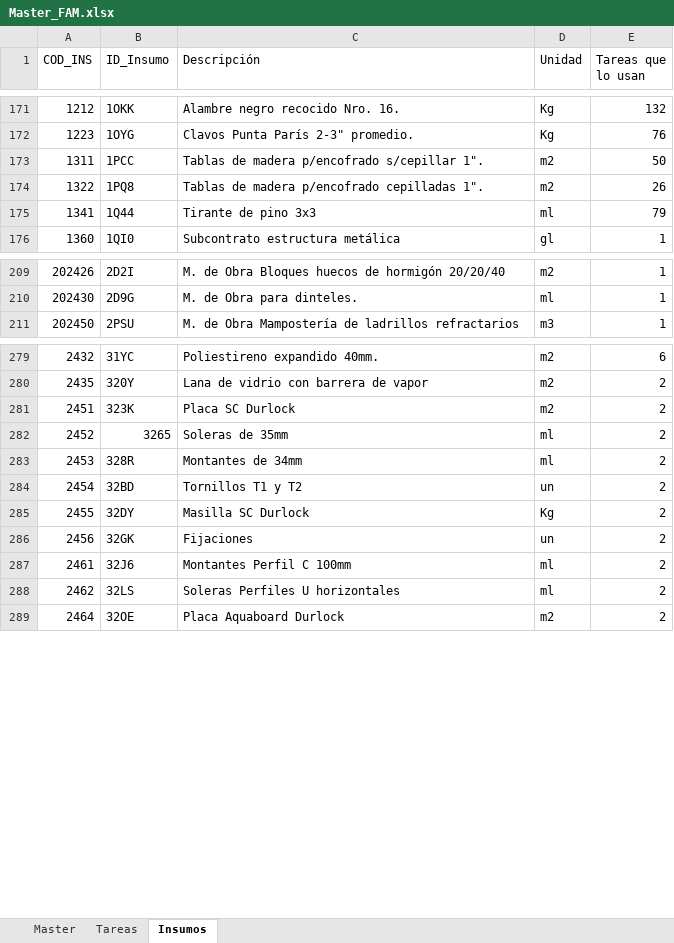
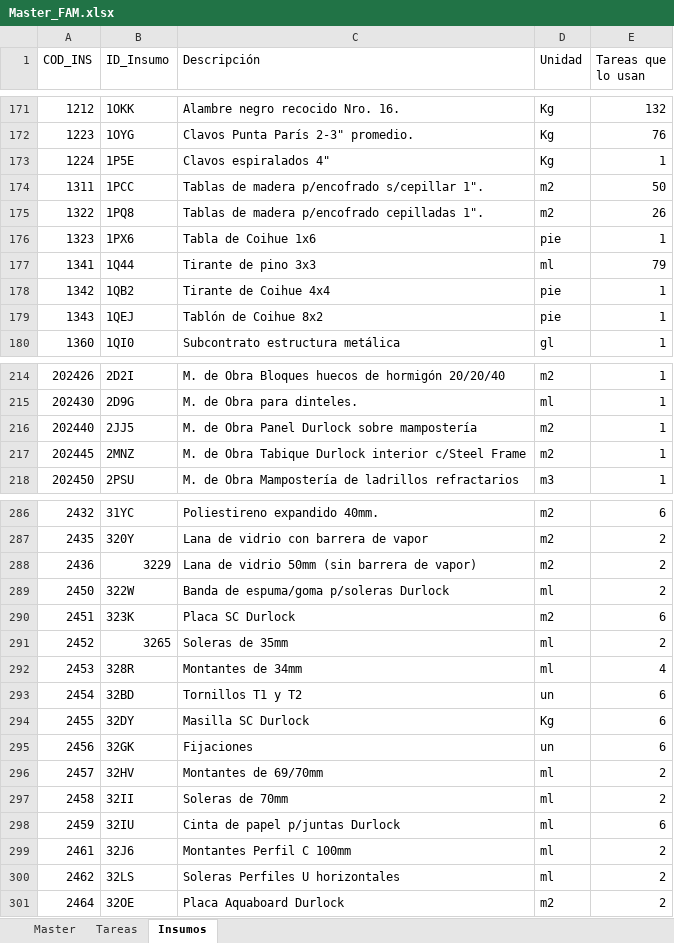
Before and after one commit to PanchoM2025/costos_de_construccion, an Excel workbook: Costos/Z Archivos/Master_FAM.xlsx, sheet Insumos, drawn as a sheet; only a part is shown, gaps mark what is left out; values as stored, in another font and other column widths than the file's, no cell formats; addresses are those after the commit; the diff covers the shown part only; the diff names each change by its address in the sheet, - before the commit and + after, or states it on an @@ line.

```diff
--- a/Costos/Z Archivos/Master_FAM.xlsx (sheet Insumos)
+++ b/Costos/Z Archivos/Master_FAM.xlsx (sheet Insumos)
+row 173: 1224 | 1P5E | Clavos espiralados 4" | Kg | 1
+row 176: 1323 | 1PX6 | Tabla de Coihue 1x6 | pie | 1
+row 178: 1342 | 1QB2 | Tirante de Coihue 4x4 | pie | 1
+row 179: 1343 | 1QEJ | Tablón de Coihue 8x2 | pie | 1
+row 216: 202440 | 2JJ5 | M. de Obra Panel Durlock sobre mampostería | m2 | 1
+row 217: 202445 | 2MNZ | M. de Obra Tabique Durlock interior c/Steel Frame | m2 | 1
+row 288: 2436 | 3229 | Lana de vidrio 50mm (sin barrera de vapor) | m2 | 2
+row 289: 2450 | 322W | Banda de espuma/goma p/soleras Durlock | ml | 2
-E290 (Tareas que lo usan): 2
+E290 (Tareas que lo usan): 6
-E292 (Tareas que lo usan): 2
+E292 (Tareas que lo usan): 4
-E293:E295 (Tareas que lo usan): 2
+E293:E295 (Tareas que lo usan): 6
+row 296: 2457 | 32HV | Montantes de 69/70mm | ml | 2
+row 297: 2458 | 32II | Soleras de 70mm | ml | 2
+row 298: 2459 | 32IU | Cinta de papel p/juntas Durlock | ml | 6
```
Also changed, not shown: 6 added rows and 3 edited cells elsewhere in this sheet, sheet Master, sheet Tareas, cell formats, Costos/Data/Pedido_Precios.xlsx, 4 other files.
